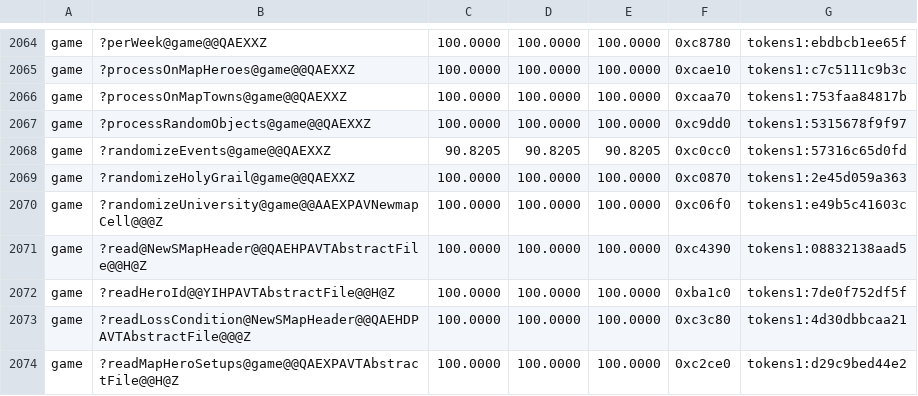
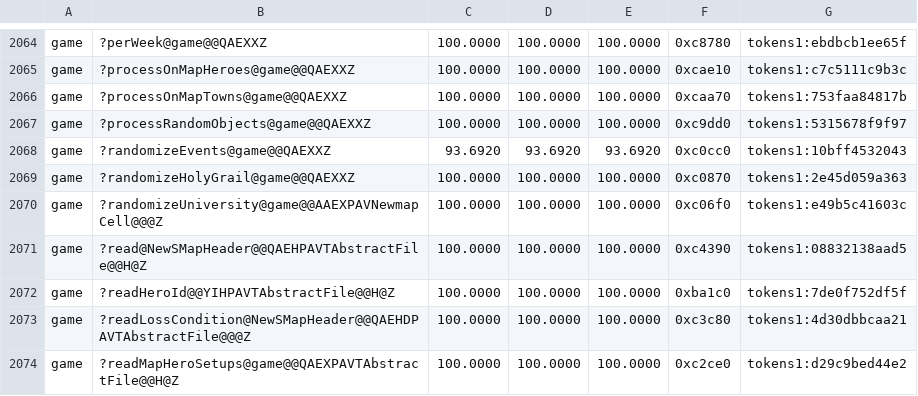
Before and after one commit to sushi-shi/homm3-decomp, a TSV file: config/match_baseline.tsv, drawn as a sheet; only a part is shown, gaps mark what is left out.

```diff
--- a/config/match_baseline.tsv
+++ b/config/match_baseline.tsv
@@ -2067,3 +2067,3 @@ game	?processOnMapTowns@game@@QAEXXZ	100.0000	100.0000	100.0000	0xcaa70	tokens1:
 game	?processRandomObjects@game@@QAEXXZ	100.0000	100.0000	100.0000	0xc9dd0	tokens1:5315678f9f97
-game	?randomizeEvents@game@@QAEXXZ	90.8205	90.8205	90.8205	0xc0cc0	tokens1:57316c65d0fd
+game	?randomizeEvents@game@@QAEXXZ	93.6920	93.6920	93.6920	0xc0cc0	tokens1:10bff4532043
 game	?randomizeHolyGrail@game@@QAEXXZ	100.0000	100.0000	100.0000	0xc0870	tokens1:2e45d059a363
```
Also changed, not shown: 1 other file.
